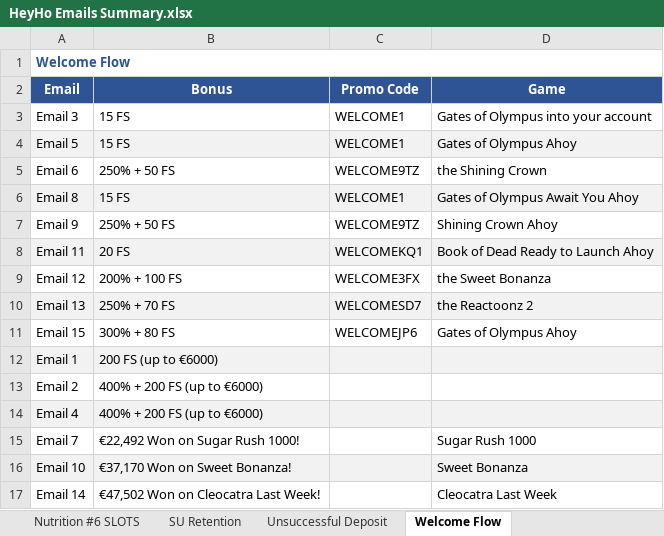
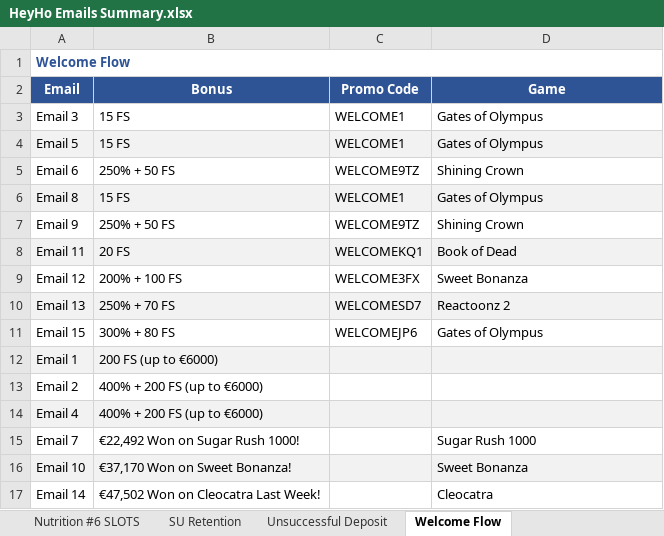
Before and after one commit to ivimudry/reports, an Excel workbook: тексти/хейхо/HeyHo Emails Summary.xlsx, sheet Welcome Flow, drawn as a sheet; values as stored, in another font and other column widths than the file's, no borders; the diff names each change by its address in the sheet, - before the commit and + after, or states it on an @@ line.

```diff
--- a/тексти/хейхо/HeyHo Emails Summary.xlsx (sheet Welcome Flow)
+++ b/тексти/хейхо/HeyHo Emails Summary.xlsx (sheet Welcome Flow)
-D3 (Game): Gates of Olympus into your account
+D3 (Game): Gates of Olympus
-D4 (Game): Gates of Olympus Ahoy
+D4 (Game): Gates of Olympus
-D5 (Game): the Shining Crown
+D5 (Game): Shining Crown
-D6 (Game): Gates of Olympus Await You Ahoy
+D6 (Game): Gates of Olympus
-D7 (Game): Shining Crown Ahoy
+D7 (Game): Shining Crown
-D8 (Game): Book of Dead Ready to Launch Ahoy
+D8 (Game): Book of Dead
-D9 (Game): the Sweet Bonanza
+D9 (Game): Sweet Bonanza
-D10 (Game): the Reactoonz 2
+D10 (Game): Reactoonz 2
-D11 (Game): Gates of Olympus Ahoy
+D11 (Game): Gates of Olympus
-D17 (Game): Cleocatra Last Week
+D17 (Game): Cleocatra
```
Also changed, not shown: sheet Nutrition #3 SLOTS, sheet Nutrition #1 SLOTS, sheet Nutrition #4 SLOTS, sheet Nutrition #5 SLOTS, sheet Nutrition #6 SLOTS, sheet DEP Retention, 8 more sheets, 1 other file.
